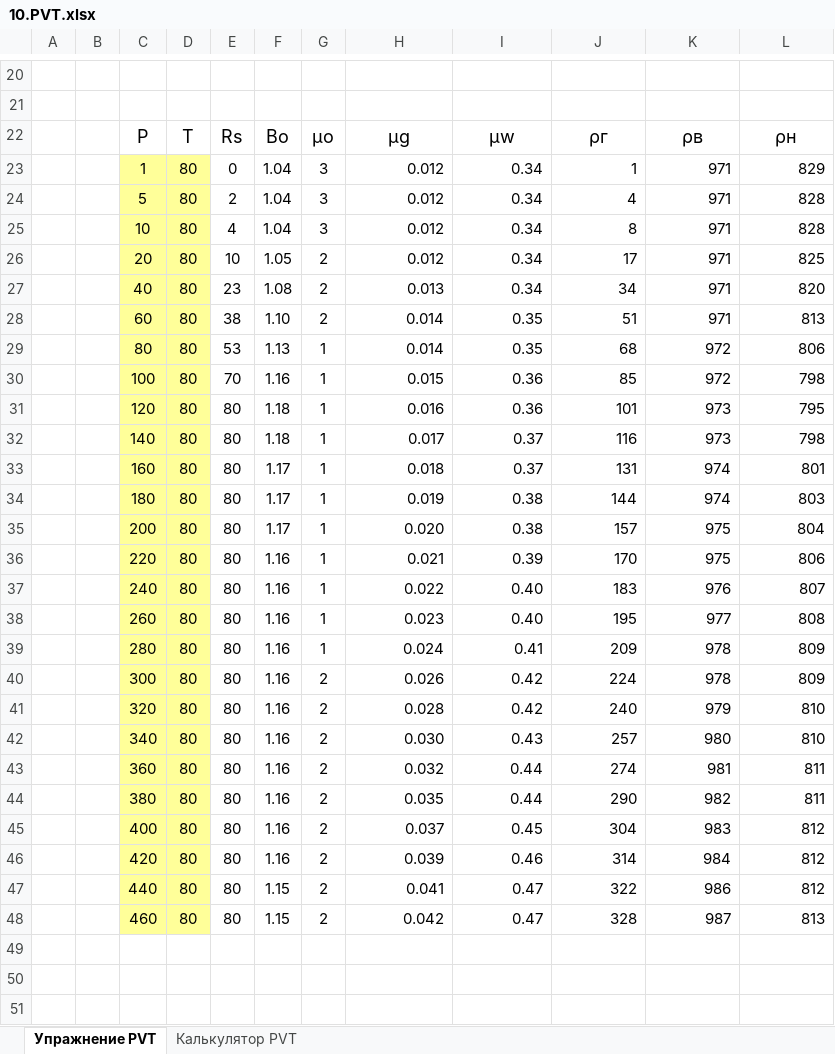
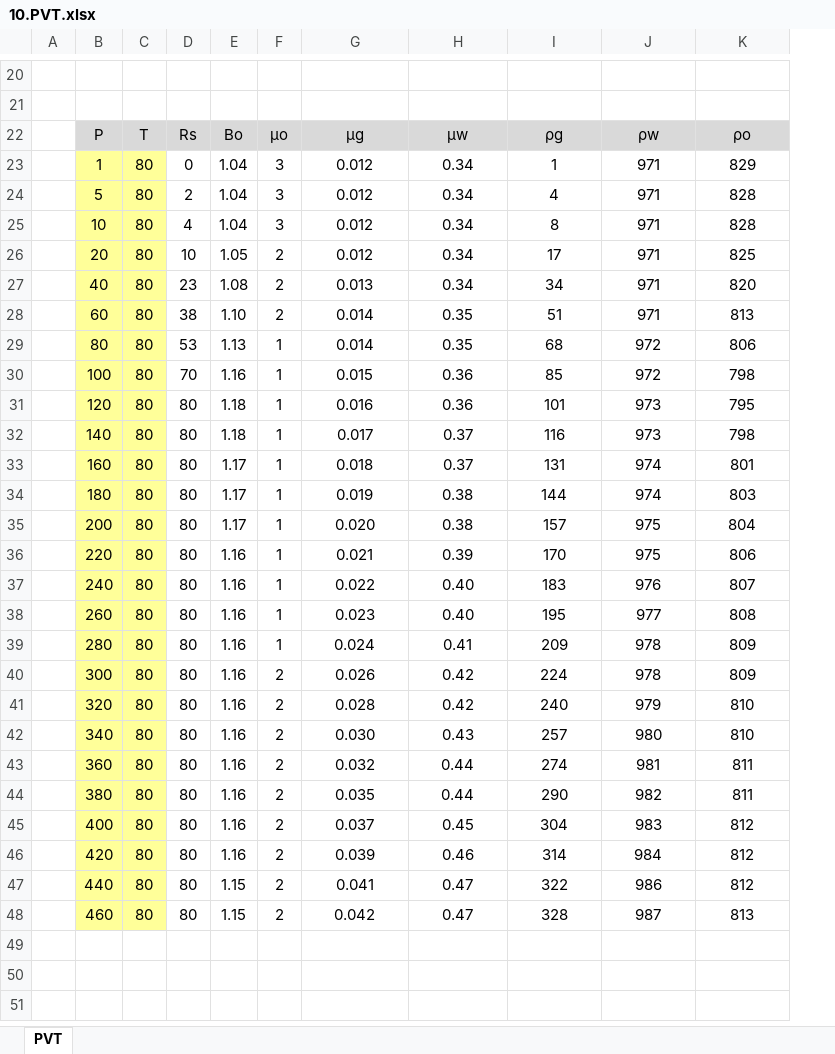
Before and after one commit to unifloc/unifloc_vba, an Excel workbook: Упражнения/10.PVT.xlsx, sheet PVT, drawn as a sheet; only a part is shown, gaps mark what is left out; values as stored, in another font and other column widths than the file's, no borders; charts and pictures not drawn; removed rows and columns are numbered as before the commit, all else as after; the diff covers the shown part only; the diff names each change by its address in the sheet, - before the commit and + after, or states it on an @@ line.

```diff
--- a/Упражнения/10.PVT.xlsx (sheet PVT)
+++ b/Упражнения/10.PVT.xlsx (sheet PVT)
-sheet tab: Упражнение PVT
+sheet tab: PVT
-sheet tab: Калькулятор PVT
-column B, empty
-B22:K22 fill: none
+B22:K22 fill: #D9D9D9, text size: smaller
-I22: ρг
+I22: ρg
-J22: ρв
+J22: ρw
-K22: ρн
+K22: ρo
-G23:K48 alignment: right
+G23:K48 alignment: center
```
Also changed, not shown: 10 added rows, 10 removed rows, 2 edited cells and cell formats elsewhere in this sheet, formulas that keep their value, charts or pictures, ИРМ/UF7_калькулятор_PVT.xlsm, Упражнения/20.IPR.xlsx.
